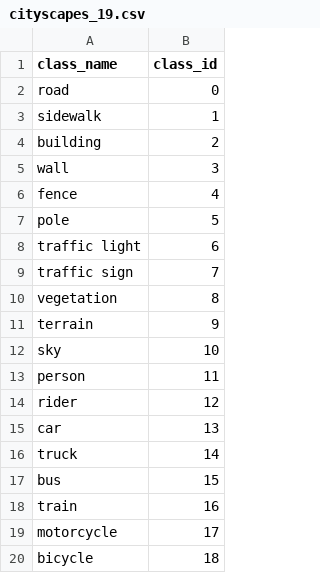
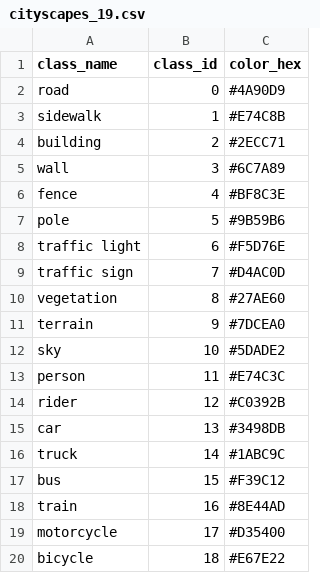
Before and after one commit to ManeeshJupalle/Street-Level-Vision-Analytics-Node-for-Curio, a CSV file: data/class_definitions/cityscapes_19.csv, drawn as a sheet; the diff names each change by its address in the sheet, - before the commit and + after, or states it on an @@ line.

Commit message:
Add class definition CSVs

```diff
--- a/data/class_definitions/cityscapes_19.csv
+++ b/data/class_definitions/cityscapes_19.csv
+column C (color_hex), rows 2-20: #4A90D9 | #E74C8B | #2ECC71 | #6C7A89 | #BF8C3E | #9B59B6 | #F5D76E | #D4AC0D | #27AE60 | #7DCEA0 | #5DADE2 | #E74C3C | #C0392B | #3498DB | #1ABC9C | #F39C12 | #8E44AD | #D35400 | #E67E22
```
Also changed, not shown: 2 other files.
